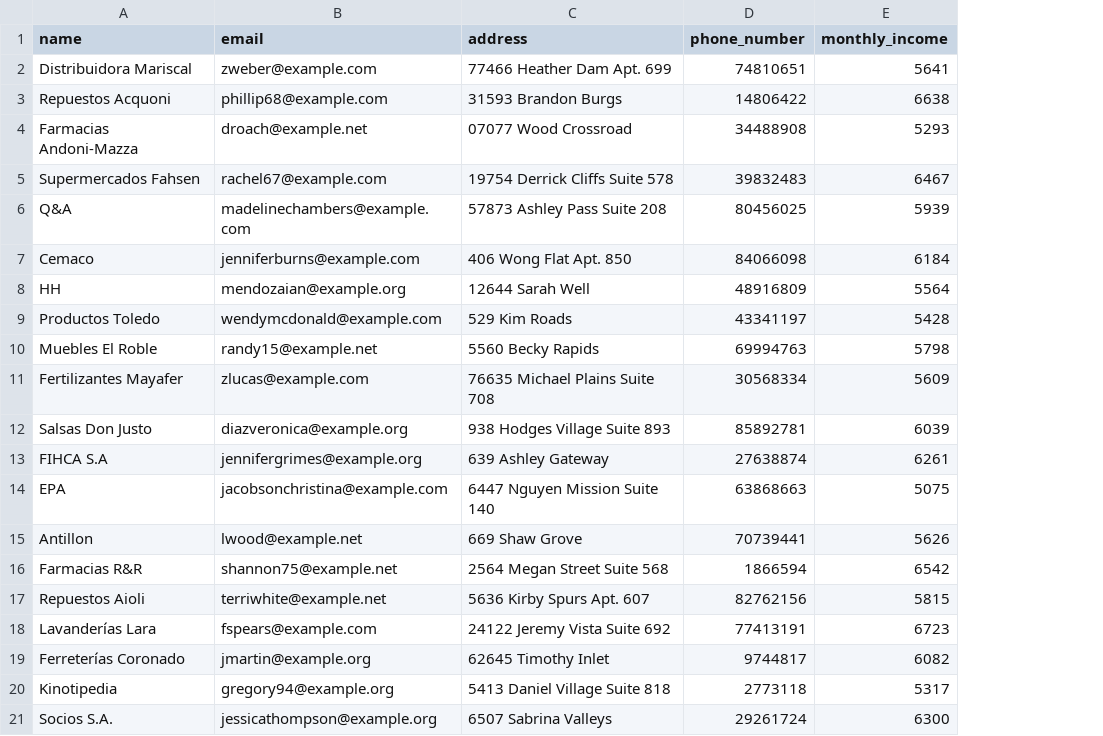
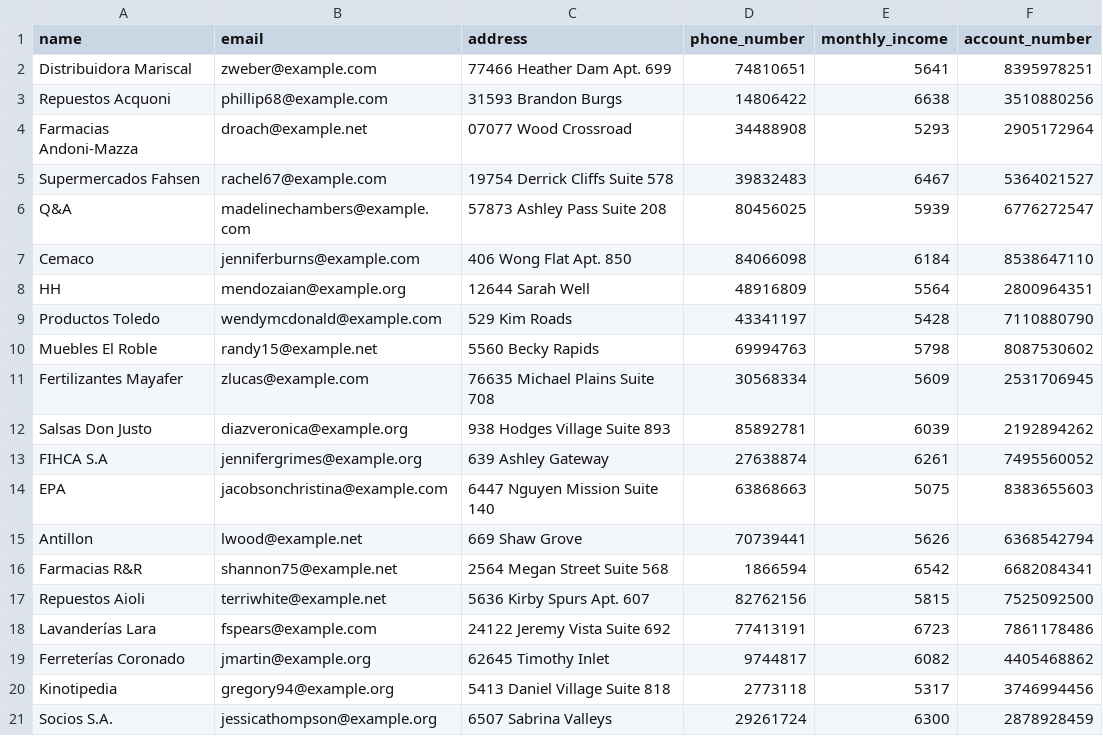
Before and after one commit to LuisMontenegro21/ProyectoBDII-2, a CSV file: business.csv, drawn as a sheet; the diff names each change by its address in the sheet, - before the commit and + after, or states it on an @@ line.

```diff
--- a/business.csv
+++ b/business.csv
+column F (account_number), rows 2-21: 8395978251 | 3510880256 | 2905172964 | 5364021527 | 6776272547 | 8538647110 | 2800964351 | 7110880790 | 8087530602 | 2531706945 | 2192894262 | 7495560052 | 8383655603 | 6368542794 | 6682084341 | 7525092500 | 7861178486 | 4405468862 | 3746994456 | 2878928459
```
Also changed, not shown: 1 other file.
